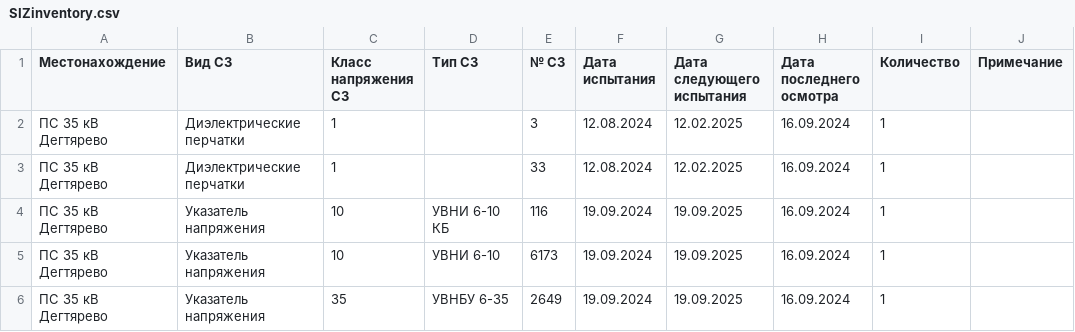
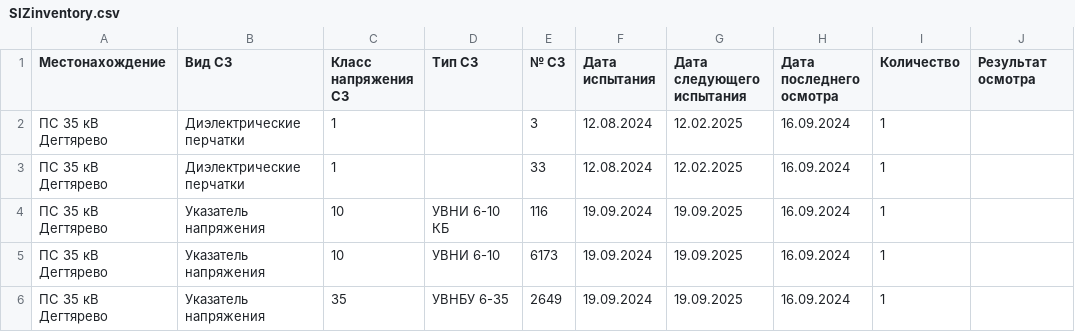
Before and after one commit to 7Hunter7/SecurityCode, a CSV file: src/data/SIZinventory.csv, drawn as a sheet; only a part is shown.

Commit message:
Updated 'SIZinventory.csv' - Changed the column name from 'Note' to 'Inspection Result'

```diff
--- a/src/data/SIZinventory.csv
+++ b/src/data/SIZinventory.csv
@@ -1,2 +1,2 @@
-Местонахождение;Вид СЗ;Класс напряжения СЗ;Тип СЗ;№ СЗ;Дата испытания;Дата следующего испытания;Дата последнего осмотра;Количество;Примечание
+Местонахождение;Вид СЗ;Класс напряжения СЗ;Тип СЗ;№ СЗ;Дата испытания;Дата следующего испытания;Дата последнего осмотра;Количество;Результат осмотра
 ПС 35 кВ Дегтярево;Диэлектрические перчатки;1;;3;12.08.2024;12.02.2025;16.09.2024;1;
```
